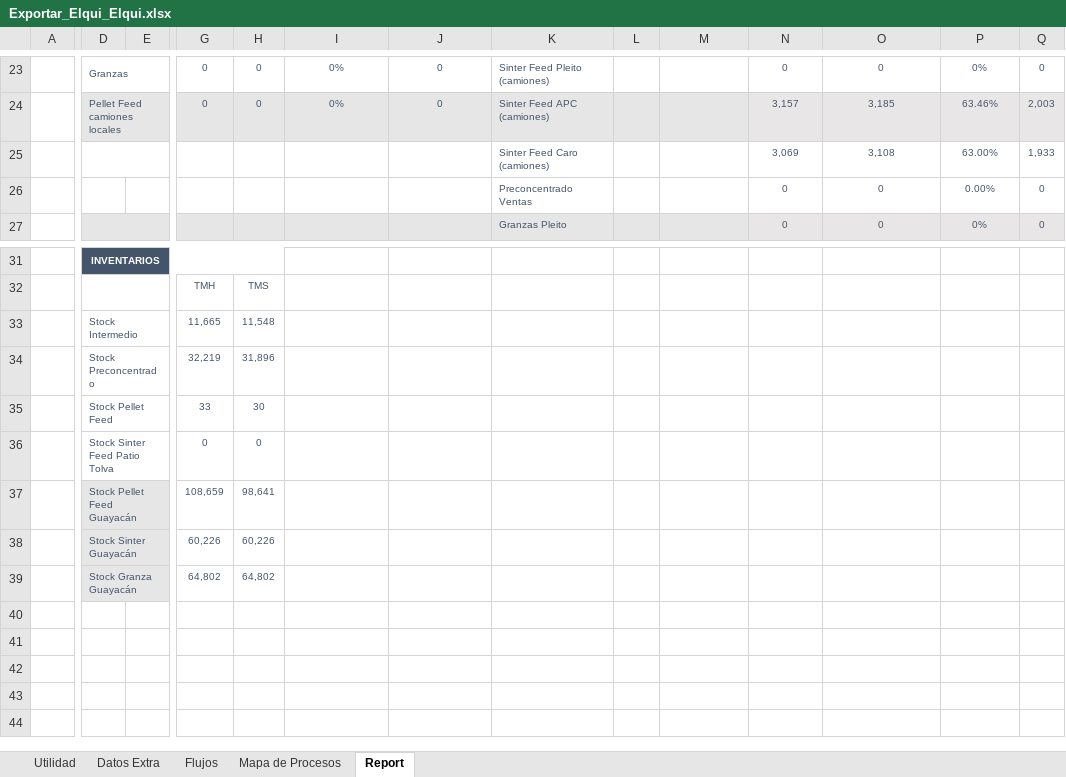
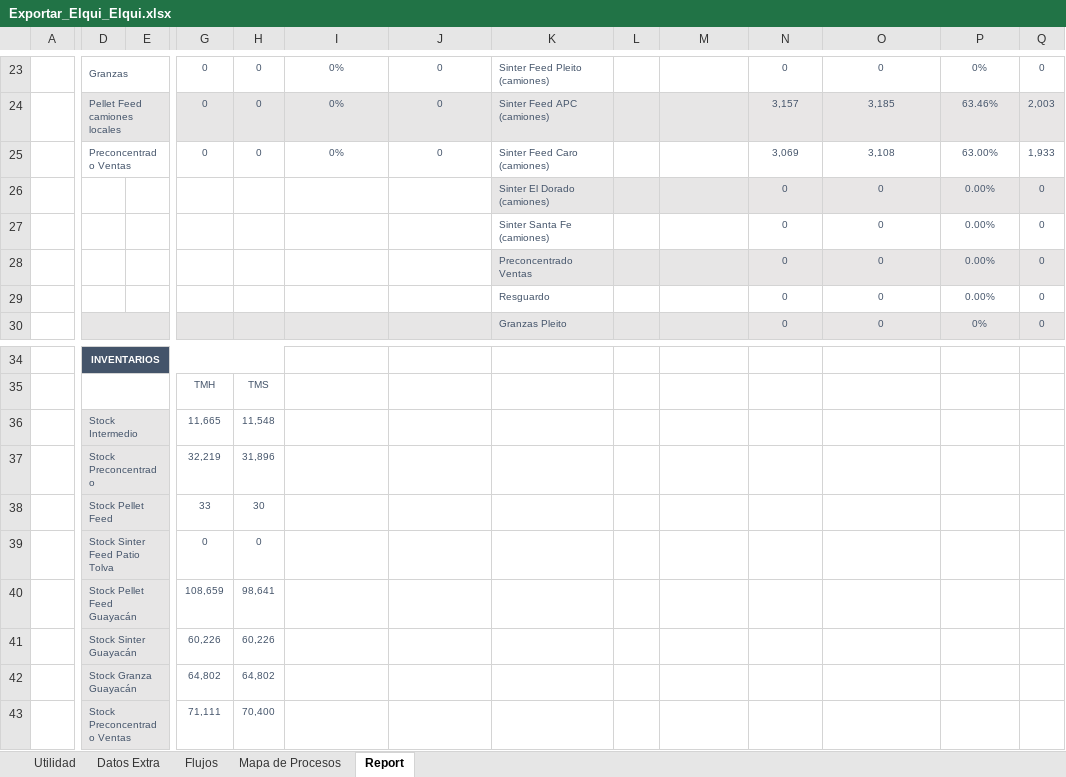
Before and after one commit to fracastr/minera, an Excel workbook: public/Export/Exportar_Elqui_Elqui.xlsx, sheet Report, drawn as a sheet; only a part is shown, gaps mark what is left out; values as stored, in another font and other column widths than the file's, no borders; charts and pictures not drawn; removed rows and columns are numbered as before the commit, all else as after; rows hold the shown columns only; the diff covers the shown part only; the diff names each change by its address in the sheet, - before the commit and + after, or states it on an @@ line.

```diff
--- a/public/Export/Exportar_Elqui_Elqui.xlsx (sheet Report)
+++ b/public/Export/Exportar_Elqui_Elqui.xlsx (sheet Report)
-D25: (empty)
+D25: Preconcentrado Ventas
-G25: (empty)
+G25: 0
-H25: (empty)
+H25: 0
-I25: (empty)
+I25: 0%
-J25: (empty)
+J25: 0
+row 26:  |  |  |  |  |  |  | Sinter El Dorado (camiones) |  |  | 0 | 0 | 0.00% | 0
+row 27:  |  |  |  |  |  |  | Sinter Santa Fe (camiones) |  |  | 0 | 0 | 0.00% | 0
-K28:M28 fill: none
+K28:M28 fill: #E7E6E6
-N28:Q28 fill: none
+N28:Q28 fill: #E8E6E6
+row 29:  |  |  |  |  |  |  | Resguardo |  |  | 0 | 0 | 0.00% | 0
-D36:E39 fill: none
+D36:E39 fill: #E7E6E6
-row 40:  |  |  |  |  | -19,702 | -7,403
+row 43:  | Stock Preconcentrado Ventas |  | 71,111 | 70,400 | -19,702 | -7,403
```
Also changed, not shown: cell formats elsewhere in this sheet, sheet Mapa de Procesos, sheet Flujos, sheet Utilidad, sheet Datos Extra, formulas that keep their value, public/Export/Exportar_Copiapo_PM.xlsx, 1 other file.
